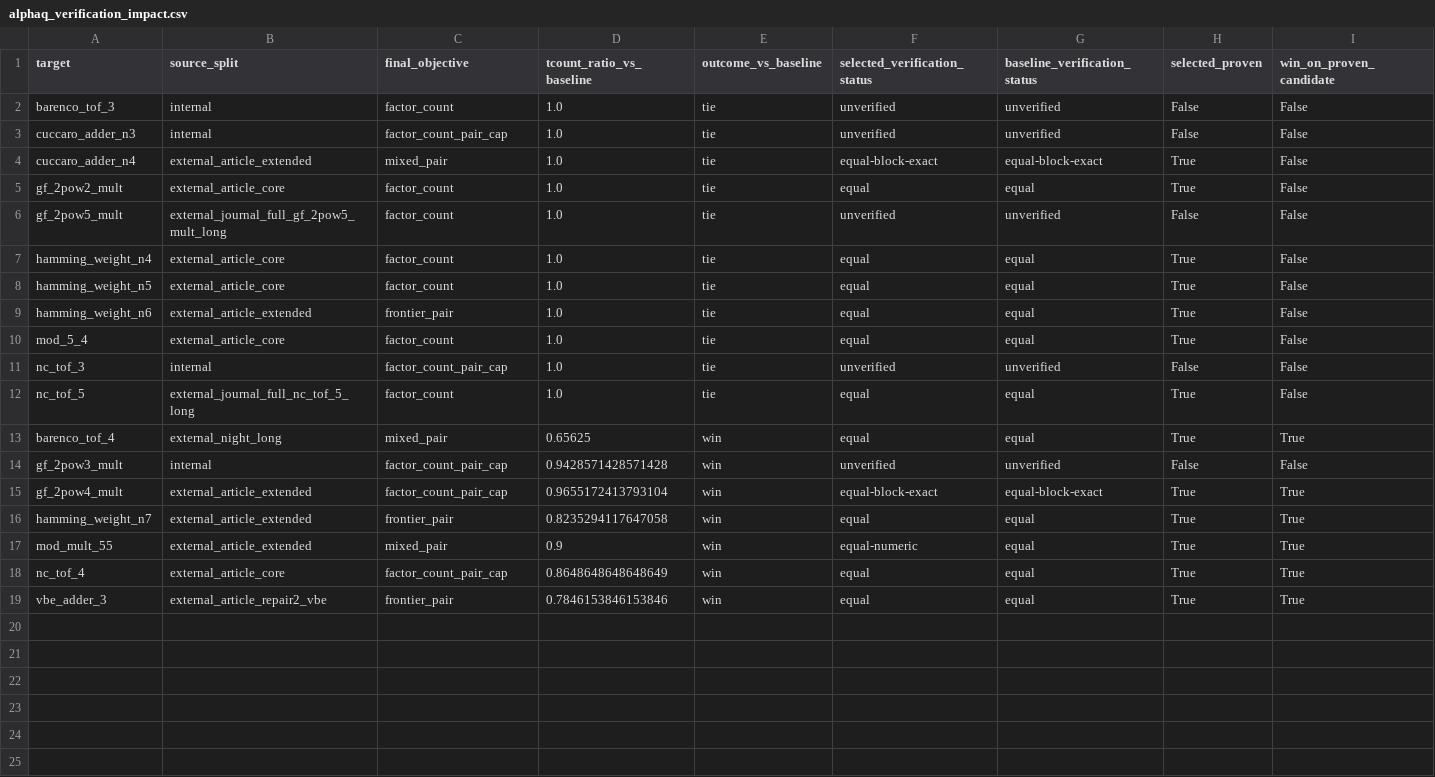
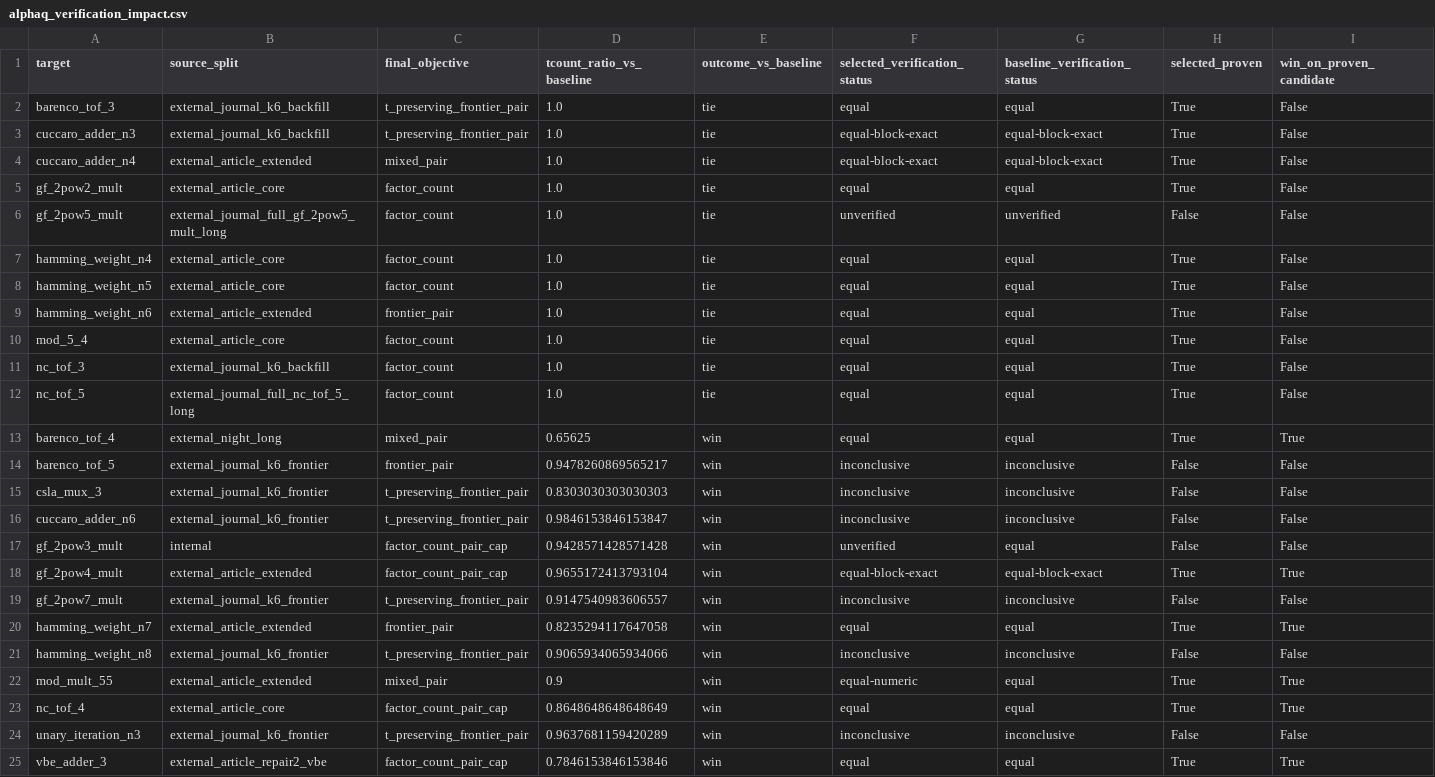
Before and after one commit to Zuluke/Deep-Learning, a CSV file: project/results/csv/alphaq_verification_impact.csv, drawn as a sheet.

```diff
--- a/project/results/csv/alphaq_verification_impact.csv
+++ b/project/results/csv/alphaq_verification_impact.csv
@@ -1,4 +1,4 @@
 target,source_split,final_objective,tcount_ratio_vs_baseline,outcome_vs_baseline,selected_verification_status,baseline_verification_status,selected_proven,win_on_proven_candidate
-barenco_tof_3,internal,factor_count,1.0,tie,unverified,unverified,False,False
-cuccaro_adder_n3,internal,factor_count_pair_cap,1.0,tie,unverified,unverified,False,False
+barenco_tof_3,external_journal_k6_backfill,t_preserving_frontier_pair,1.0,tie,equal,equal,True,False
+cuccaro_adder_n3,external_journal_k6_backfill,t_preserving_frontier_pair,1.0,tie,equal-block-exact,equal-block-exact,True,False
 cuccaro_adder_n4,external_article_extended,mixed_pair,1.0,tie,equal-block-exact,equal-block-exact,True,False
@@ -10,10 +10,16 @@ hamming_weight_n6,external_article_extended,frontier_pair,1.0,tie,equal,equal,Tr
 mod_5_4,external_article_core,factor_count,1.0,tie,equal,equal,True,False
-nc_tof_3,internal,factor_count_pair_cap,1.0,tie,unverified,unverified,False,False
+nc_tof_3,external_journal_k6_backfill,factor_count,1.0,tie,equal,equal,True,False
 nc_tof_5,external_journal_full_nc_tof_5_long,factor_count,1.0,tie,equal,equal,True,False
 barenco_tof_4,external_night_long,mixed_pair,0.65625,win,equal,equal,True,True
-gf_2pow3_mult,internal,factor_count_pair_cap,0.9428571428571428,win,unverified,unverified,False,False
+barenco_tof_5,external_journal_k6_frontier,frontier_pair,0.9478260869565217,win,inconclusive,inconclusive,False,False
+csla_mux_3,external_journal_k6_frontier,t_preserving_frontier_pair,0.8303030303030303,win,inconclusive,inconclusive,False,False
+cuccaro_adder_n6,external_journal_k6_frontier,t_preserving_frontier_pair,0.9846153846153847,win,inconclusive,inconclusive,False,False
+gf_2pow3_mult,internal,factor_count_pair_cap,0.9428571428571428,win,unverified,equal,False,False
 gf_2pow4_mult,external_article_extended,factor_count_pair_cap,0.9655172413793104,win,equal-block-exact,equal-block-exact,True,True
+gf_2pow7_mult,external_journal_k6_frontier,t_preserving_frontier_pair,0.9147540983606557,win,inconclusive,inconclusive,False,False
 hamming_weight_n7,external_article_extended,frontier_pair,0.8235294117647058,win,equal,equal,True,True
+hamming_weight_n8,external_journal_k6_frontier,t_preserving_frontier_pair,0.9065934065934066,win,inconclusive,inconclusive,False,False
 mod_mult_55,external_article_extended,mixed_pair,0.9,win,equal-numeric,equal,True,True
 nc_tof_4,external_article_core,factor_count_pair_cap,0.8648648648648649,win,equal,equal,True,True
-vbe_adder_3,external_article_repair2_vbe,frontier_pair,0.7846153846153846,win,equal,equal,True,True
+unary_iteration_n3,external_journal_k6_frontier,t_preserving_frontier_pair,0.9637681159420289,win,inconclusive,inconclusive,False,False
+vbe_adder_3,external_article_repair2_vbe,factor_count_pair_cap,0.7846153846153846,win,equal,equal,True,True
```
Also changed, not shown: project/results/csv/alphaq_circuit_objective_selector_summary.csv, project/results/csv/alphaq_journal_evidence_gates.csv, 45 other files.
